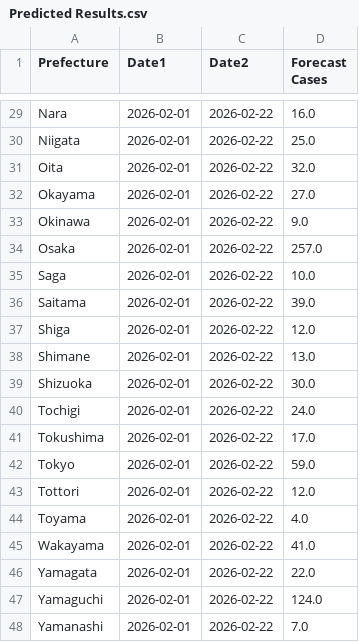
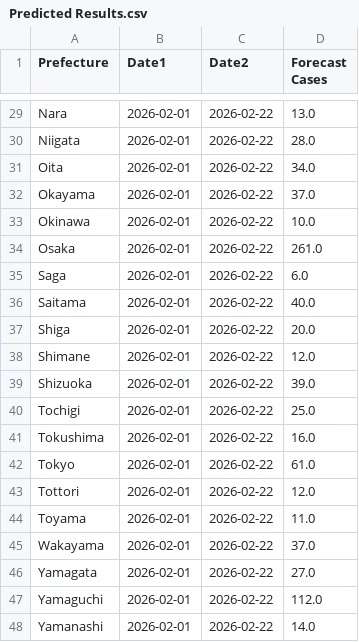
Before and after one commit to jingyi1009/RSV-Forecast-Results, a CSV file: Predicted Results.csv, drawn as a sheet; only a part is shown, gaps mark what is left out; the diff covers the shown part only; the diff names each change by its address in the sheet, - before the commit and + after, or states it on an @@ line.

```diff
--- a/Predicted Results.csv
+++ b/Predicted Results.csv
-D29 (Forecast Cases): 16.0
+D29 (Forecast Cases): 13.0
-D30 (Forecast Cases): 25.0
+D30 (Forecast Cases): 28.0
-D31 (Forecast Cases): 32.0
+D31 (Forecast Cases): 34.0
-D32 (Forecast Cases): 27.0
+D32 (Forecast Cases): 37.0
-D33 (Forecast Cases): 9.0
+D33 (Forecast Cases): 10.0
-D34 (Forecast Cases): 257.0
+D34 (Forecast Cases): 261.0
-D35 (Forecast Cases): 10.0
+D35 (Forecast Cases): 6.0
-D36 (Forecast Cases): 39.0
+D36 (Forecast Cases): 40.0
-D37 (Forecast Cases): 12.0
+D37 (Forecast Cases): 20.0
-D38 (Forecast Cases): 13.0
+D38 (Forecast Cases): 12.0
-D39 (Forecast Cases): 30.0
+D39 (Forecast Cases): 39.0
-D40 (Forecast Cases): 24.0
+D40 (Forecast Cases): 25.0
-D41 (Forecast Cases): 17.0
+D41 (Forecast Cases): 16.0
-D42 (Forecast Cases): 59.0
+D42 (Forecast Cases): 61.0
-D44 (Forecast Cases): 4.0
+D44 (Forecast Cases): 11.0
-D45 (Forecast Cases): 41.0
+D45 (Forecast Cases): 37.0
-D46 (Forecast Cases): 22.0
+D46 (Forecast Cases): 27.0
-D47 (Forecast Cases): 124.0
+D47 (Forecast Cases): 112.0
-D48 (Forecast Cases): 7.0
+D48 (Forecast Cases): 14.0
```
Also changed, not shown: 21 edited cells elsewhere in this file.
